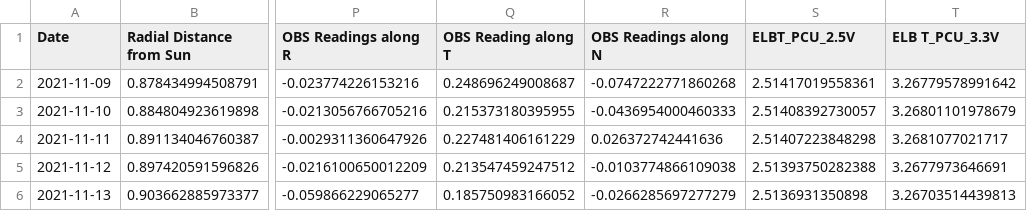
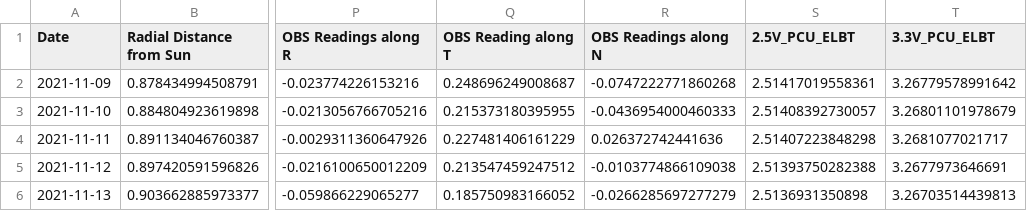
Before and after one commit to Rishie123/Render_Dashboard_EDS, a CSV file: src/Solar_Orbiter_with_anomalies.csv, drawn as a sheet; only a part is shown, gaps mark what is left out; the diff names each change by its address in the sheet, - before the commit and + after, or states it on an @@ line.

Commit message:
Update Solar_Orbiter_with_anomalies.csv

```diff
--- a/src/Solar_Orbiter_with_anomalies.csv
+++ b/src/Solar_Orbiter_with_anomalies.csv
-S1: ELBT_PCU_2.5V
+S1: 2.5V_PCU_ELBT
-T1: ELB T_PCU_3.3V
+T1: 3.3V_PCU_ELBT
```
